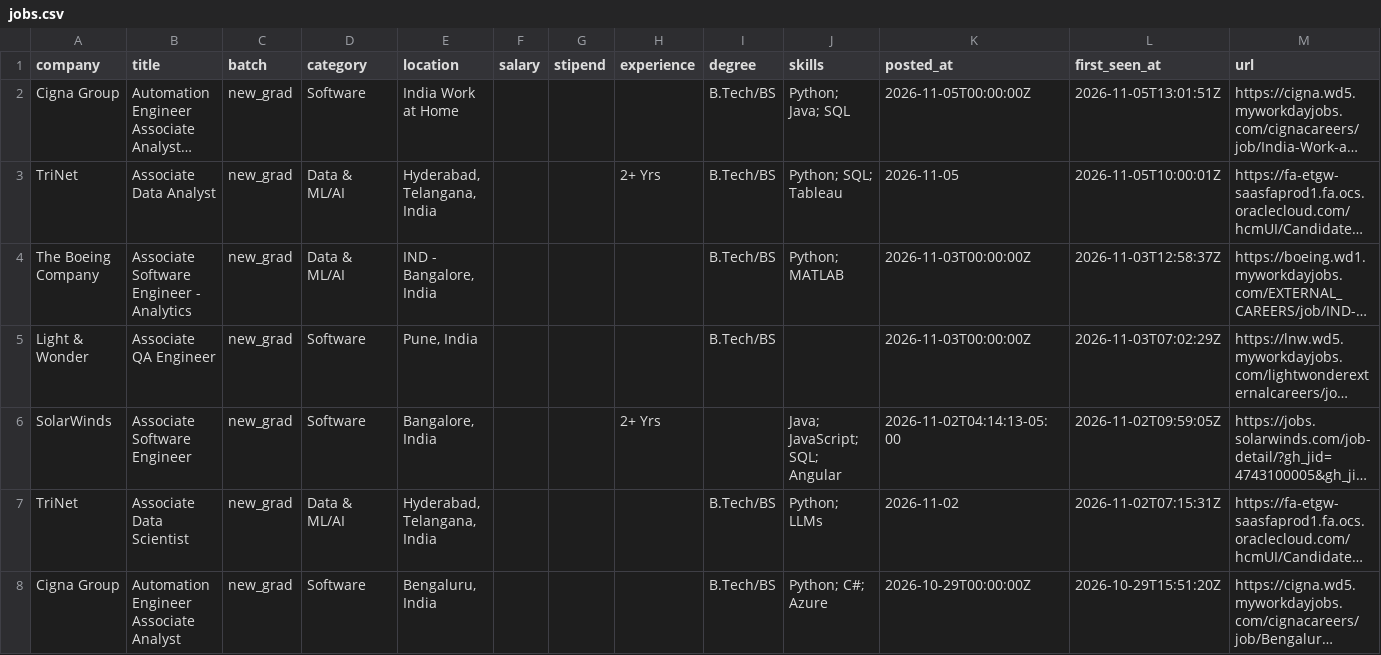
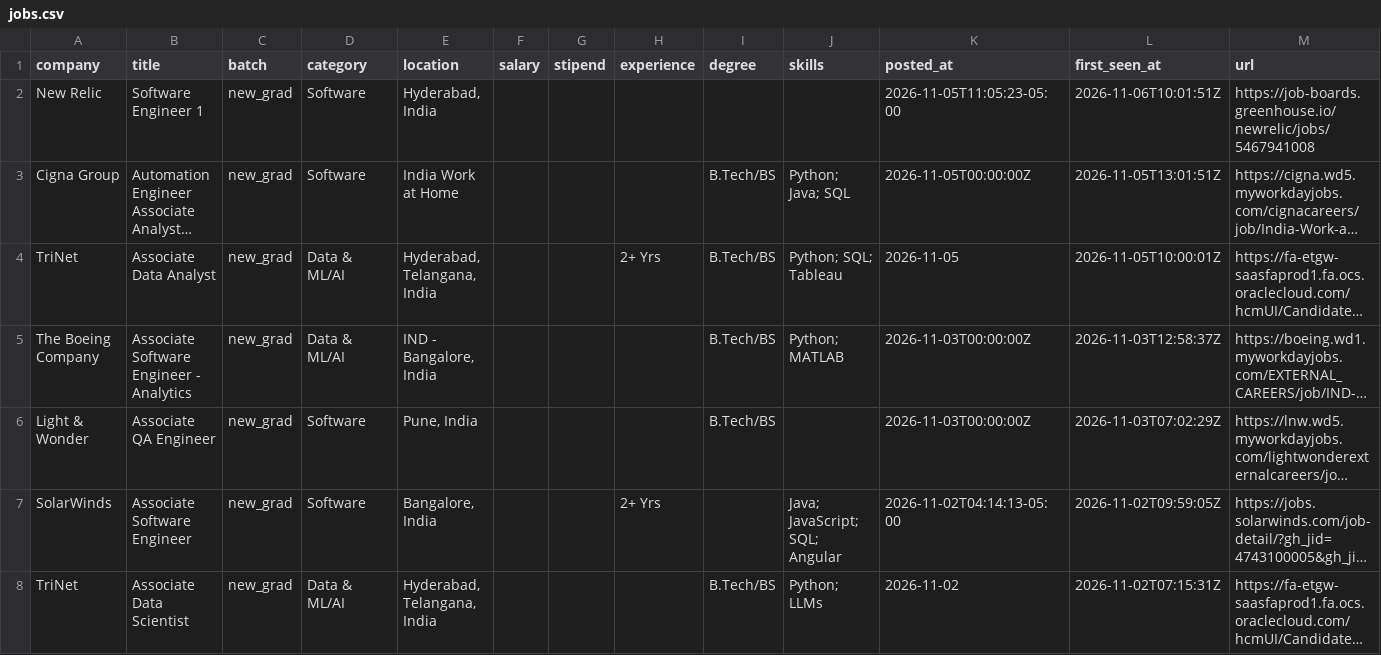
Before and after one commit to Rohan-droid7/jobs-fresher-india, a CSV file: data/jobs.csv, drawn as a sheet; only a part is shown; the shorter side is filled out with more unchanged rows; long unchanged cells end in …; the diff names each change by its address in the sheet, - before the commit and + after, or states it on an @@ line.

```diff
--- a/data/jobs.csv
+++ b/data/jobs.csv
+row 2: New Relic | Software Engineer 1 | new_grad | Software | Hyderabad, India |  |  |  |  |  | 2026-11-05T11:05:23-05:00 | 2026-11-06T10:01:51Z | https://job-boards.greenhouse.io/newrelic/jobs/5467941008
```
Also changed, not shown: 14 other files.
